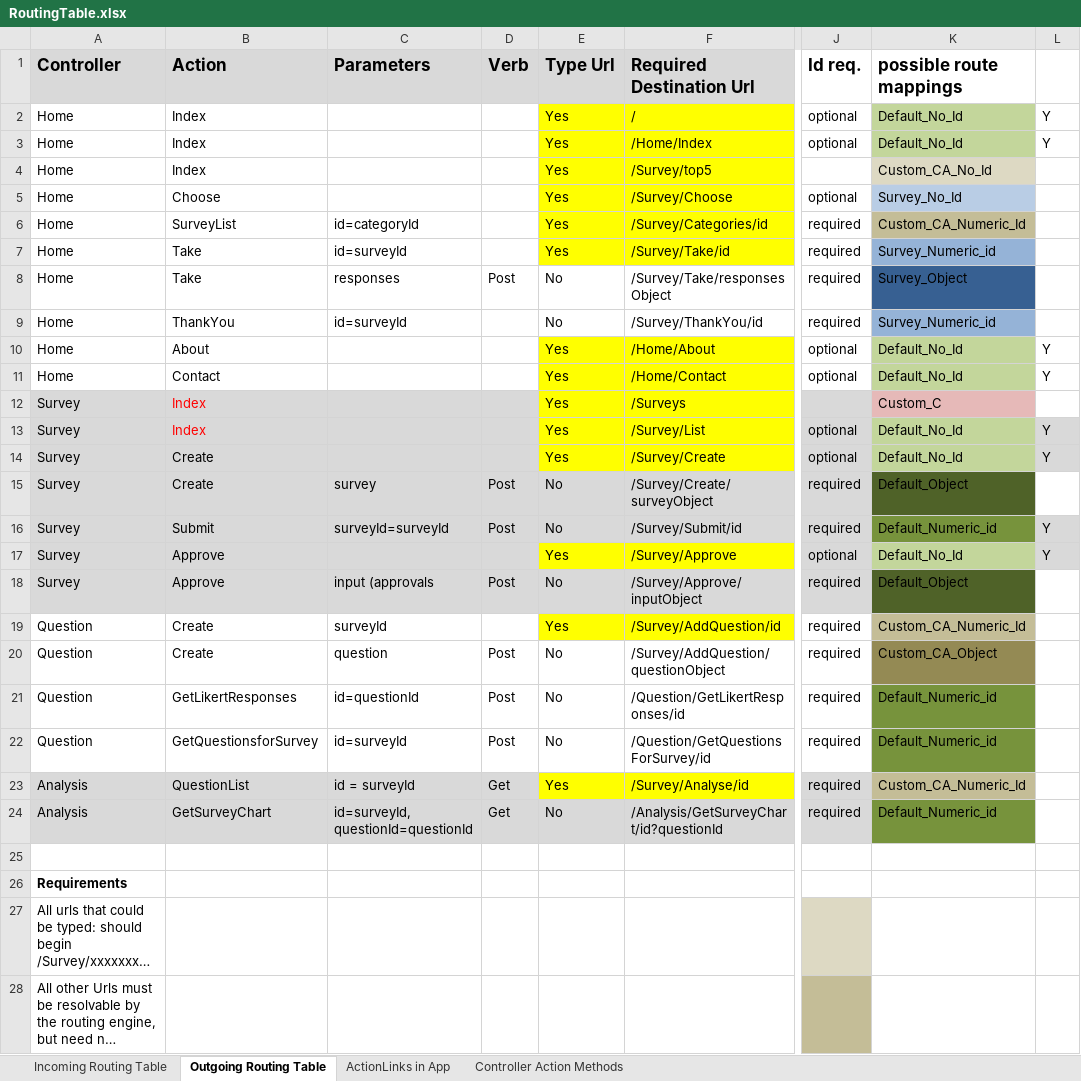
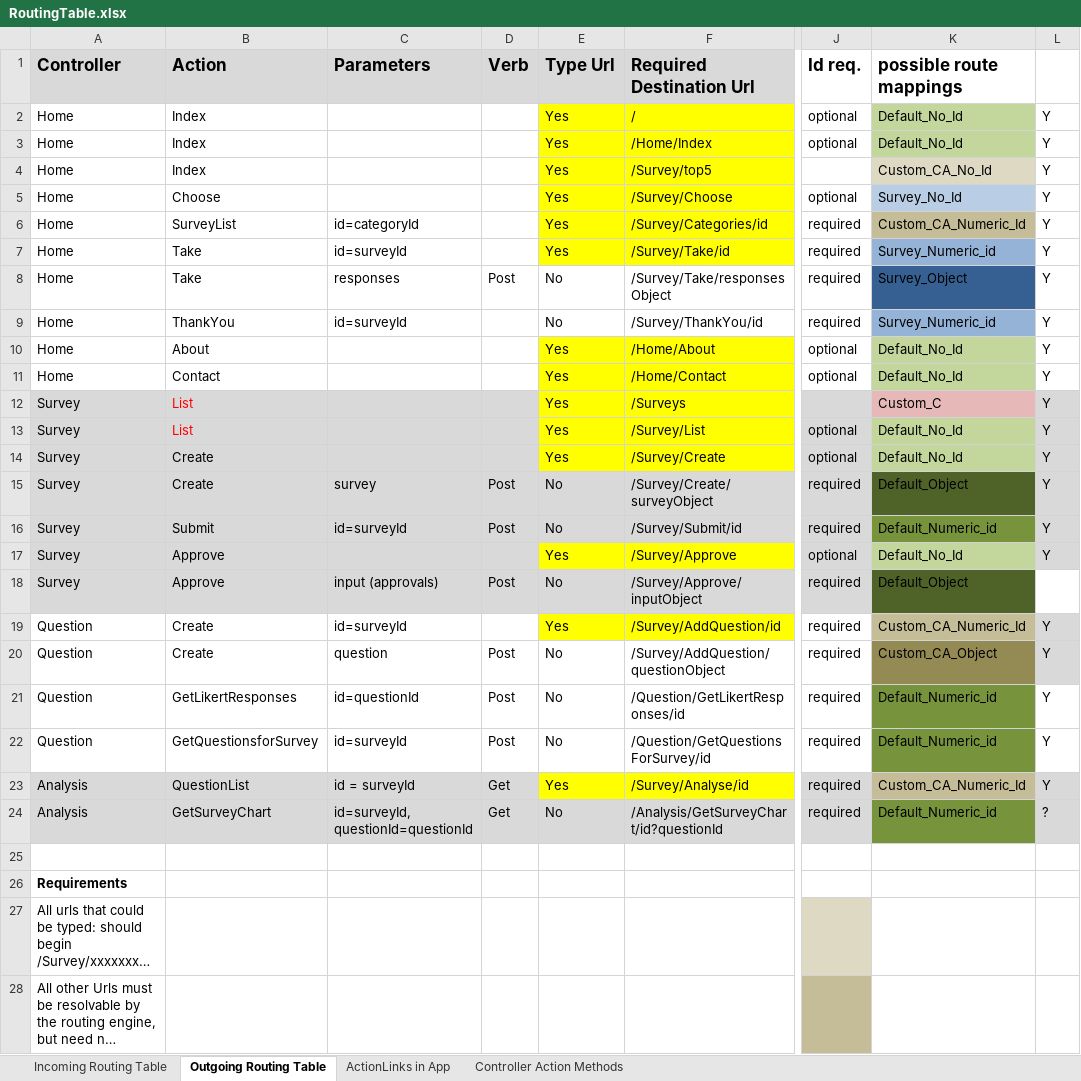
Before and after one commit to TimHarrison1260/THSurveys, an Excel workbook: THSurveys/ModelsAndDocuments/Documents/Design/RoutingTable.xlsx, sheet Outgoing Routing Table, drawn as a sheet; only a part is shown, gaps mark what is left out; long unchanged cells end in …; values as stored, in another font and other column widths than the file's, no borders; the diff names each change by its address in the sheet, - before the commit and + after, or states it on an @@ line.

Commit message:
Custom Routing Added along with Unit Tests

```diff
--- a/THSurveys/ModelsAndDocuments/Documents/Design/RoutingTable.xlsx (sheet Outgoing Routing Table)
+++ b/THSurveys/ModelsAndDocuments/Documents/Design/RoutingTable.xlsx (sheet Outgoing Routing Table)
-L4:L9: (empty)
+L4:L9: Y
-B12:B13 (Action): Index
+B12:B13 (Action): List
-L12: (empty)
+L12: Y
-L12 fill: none
+L12 fill: #D9D9D9
-L15: (empty)
+L15: Y
-L15 fill: none
+L15 fill: #D9D9D9
-C16 (Parameters): surveyId=surveyId
+C16 (Parameters): id=surveyId
-C18 (Parameters): input (approvals
+C18 (Parameters): input (approvals)
-C19 (Parameters): surveyId
+C19 (Parameters): id=surveyId
-L19:L23: (empty)
+L19:L23: Y
-L19:L20 fill: none
+L19:L20 fill: #D9D9D9
-L23:L24 fill: none
+L23:L24 fill: #D9D9D9
-L24: (empty)
+L24: ?
```
Also changed, not shown: 28 other files.
